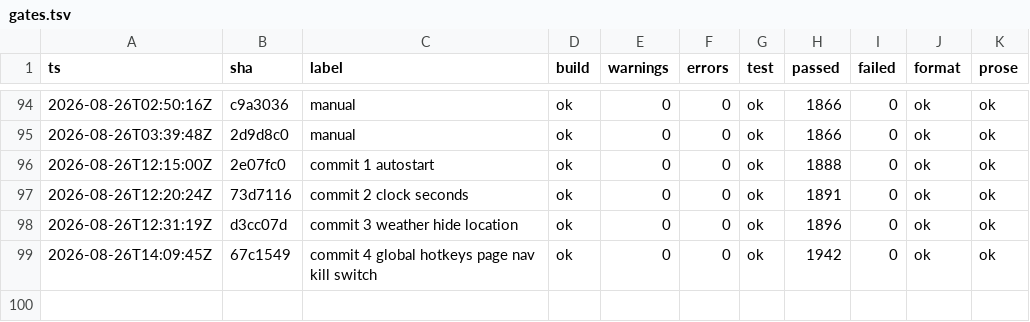
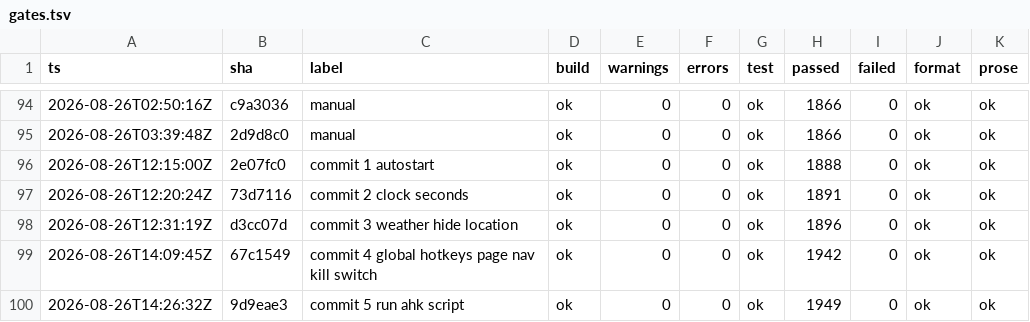
Before and after one commit to headpiece747/ModernWigiDash, a TSV file: .audit/gates.tsv, drawn as a sheet; only a part is shown, gaps mark what is left out.

Commit message:
feat: Run AHK Script hotkey action with the user's own interpreter
The hotkey action catalog gains "Run AHK Script" (the AhkScript kind,
command = the .ahk path): the widget's fire path routes it through the
new context seam LaunchAutoHotkeyScript instead of the SendInput
executor, so the spawn is the host's. The window resolves the
interpreter live from the machine-local settings at spawn time (a
settings write-through is seen on the next action without a restart),
vetoes a checked kill switch, refuses an unset or missing interpreter
with one log line each, and spawns bare (no tracking) through the
AhkLaunchApi seam (the HotkeyApi delegate-bag precedent: tests bind a
recorder, so the whole policy pins without a real interpreter or the
user's own settings file).

A blank script path is caught by the fire path's empty-command skip
before the seam, and the NeedsCommand pin now pins the exact
command-reading set (Launch App, Open URL, Run AHK Script) instead of
the two-name rule. The FakeHotkeyApi test double moved to TestDoubles
(one double per seam: the window's hotkey and AHK pins share it).

```diff
--- a/.audit/gates.tsv
+++ b/.audit/gates.tsv
@@ -99 +99,2 @@
 2026-08-26T14:09:45Z	67c1549	commit 4 global hotkeys page nav kill switch	ok	0	0	ok	1942	0	ok	ok
+2026-08-26T14:26:32Z	9d9eae3	commit 5 run ahk script	ok	0	0	ok	1949	0	ok	ok
```
Also changed, not shown: 11 other files.
